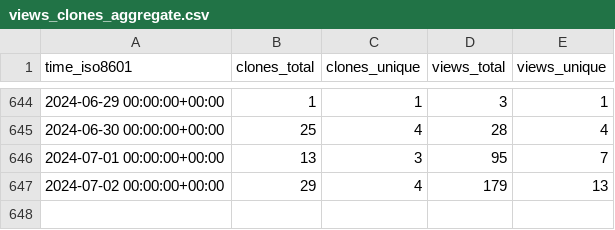
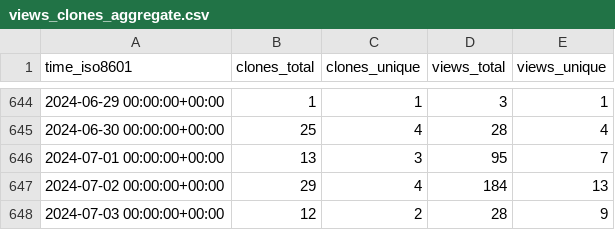
Before and after one commit to dylansdaniels/hnn_tracking_test, a CSV file: jonescompneurolab/hnn-core/ghrs-data/views_clones_aggregate.csv, drawn as a sheet; only a part is shown, gaps mark what is left out.

```diff
--- a/jonescompneurolab/hnn-core/ghrs-data/views_clones_aggregate.csv
+++ b/jonescompneurolab/hnn-core/ghrs-data/views_clones_aggregate.csv
@@ -646,2 +646,3 @@ time_iso8601,clones_total,clones_unique,views_total,views_unique
 2024-07-01 00:00:00+00:00,13,3,95,7
-2024-07-02 00:00:00+00:00,29,4,179,13
+2024-07-02 00:00:00+00:00,29,4,184,13
+2024-07-03 00:00:00+00:00,12,2,28,9
```
Also changed, not shown: 1 other file.
